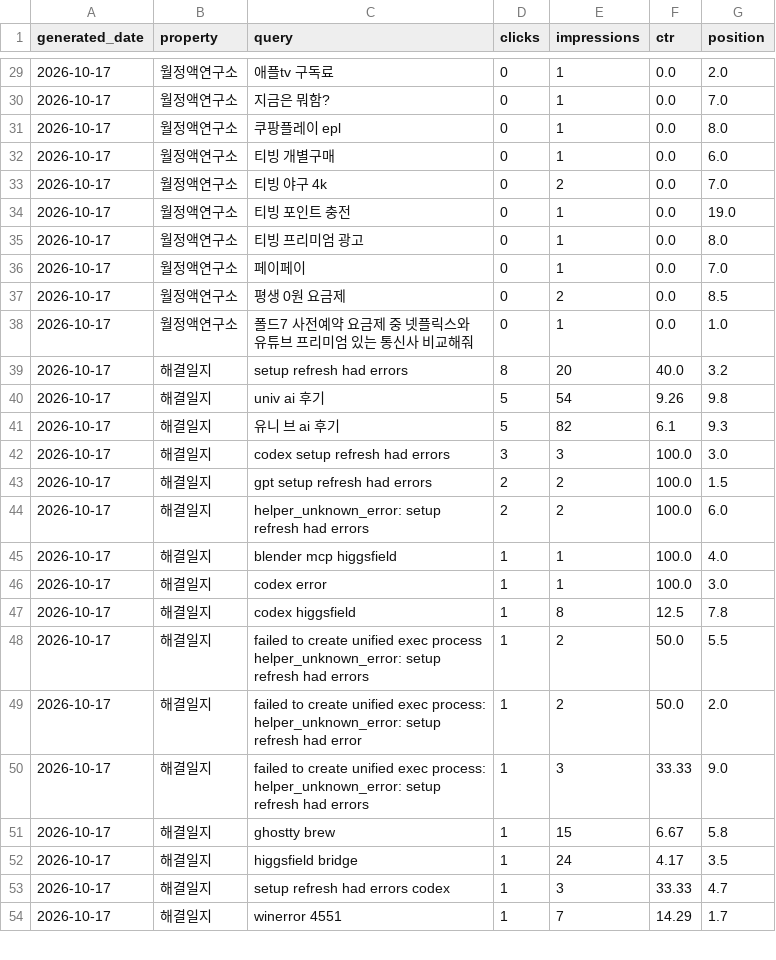
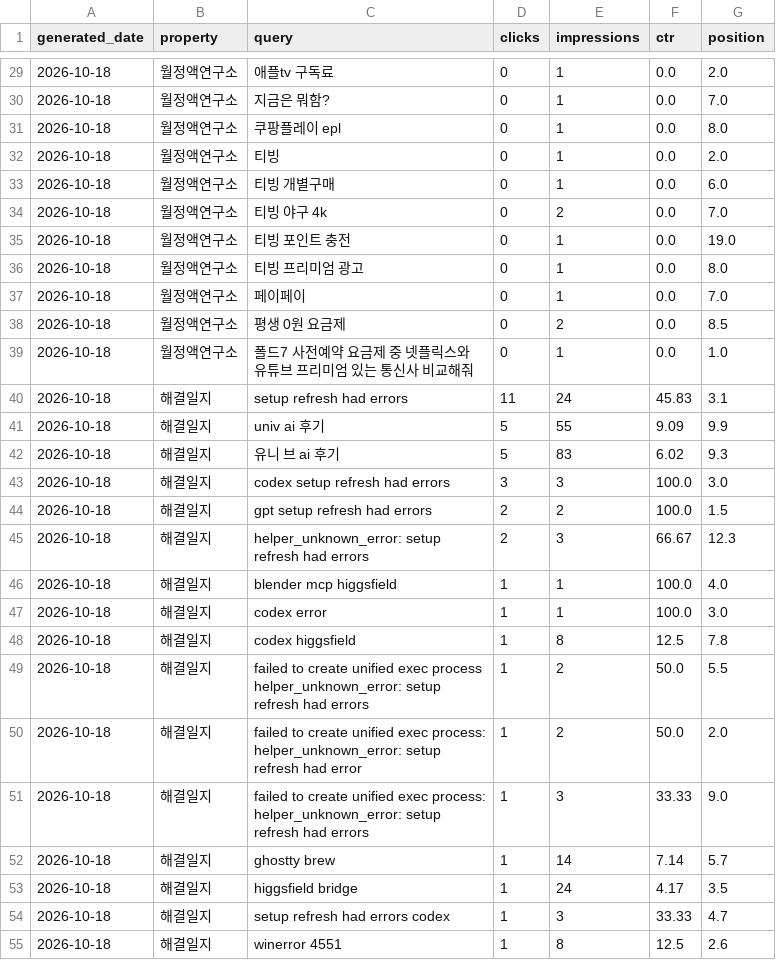
Before and after one commit to shincool/blog-seo-dashboard, a CSV file: results/top_queries.csv, drawn as a sheet; only a part is shown, gaps mark what is left out; the diff covers the shown part only.

```diff
--- a/results/top_queries.csv
+++ b/results/top_queries.csv
@@ -29,26 +29,27 @@ generated_date,property,query,clicks,impressions,ctr,position
-2026-10-17,월정액연구소,애플tv 구독료,0,1,0.0,2.0
-2026-10-17,월정액연구소,지금은 뭐함?,0,1,0.0,7.0
-2026-10-17,월정액연구소,쿠팡플레이 epl,0,1,0.0,8.0
-2026-10-17,월정액연구소,티빙 개별구매,0,1,0.0,6.0
-2026-10-17,월정액연구소,티빙 야구 4k,0,2,0.0,7.0
-2026-10-17,월정액연구소,티빙 포인트 충전,0,1,0.0,19.0
-2026-10-17,월정액연구소,티빙 프리미엄 광고,0,1,0.0,8.0
-2026-10-17,월정액연구소,페이페이,0,1,0.0,7.0
-2026-10-17,월정액연구소,평생 0원 요금제,0,2,0.0,8.5
-2026-10-17,월정액연구소,폴드7 사전예약 요금제 중 넷플릭스와 유튜브 프리미엄 있는 통신사 비교해줘,0,1,0.0,1.0
-2026-10-17,해결일지,setup refresh had errors,8,20,40.0,3.2
-2026-10-17,해결일지,univ ai 후기,5,54,9.26,9.8
-2026-10-17,해결일지,유니 브 ai 후기,5,82,6.1,9.3
-2026-10-17,해결일지,codex setup refresh had errors,3,3,100.0,3.0
-2026-10-17,해결일지,gpt setup refresh had errors,2,2,100.0,1.5
-2026-10-17,해결일지,helper_unknown_error: setup refresh had errors,2,2,100.0,6.0
-2026-10-17,해결일지,blender mcp higgsfield,1,1,100.0,4.0
-2026-10-17,해결일지,codex error,1,1,100.0,3.0
-2026-10-17,해결일지,codex higgsfield,1,8,12.5,7.8
-2026-10-17,해결일지,failed to create unified exec process helper_unknown_error: setup refresh had errors,1,2,50.0,5.5
-2026-10-17,해결일지,failed to create unified exec process: helper_unknown_error: setup refresh had error,1,2,50.0,2.0
-2026-10-17,해결일지,failed to create unified exec process: helper_unknown_error: setup refresh had errors,1,3,33.33,9.0
-2026-10-17,해결일지,ghostty brew,1,15,6.67,5.8
-2026-10-17,해결일지,higgsfield bridge,1,24,4.17,3.5
-2026-10-17,해결일지,setup refresh had errors codex,1,3,33.33,4.7
-2026-10-17,해결일지,winerror 4551,1,7,14.29,1.7
+2026-10-18,월정액연구소,애플tv 구독료,0,1,0.0,2.0
+2026-10-18,월정액연구소,지금은 뭐함?,0,1,0.0,7.0
+2026-10-18,월정액연구소,쿠팡플레이 epl,0,1,0.0,8.0
+2026-10-18,월정액연구소,티빙,0,1,0.0,2.0
+2026-10-18,월정액연구소,티빙 개별구매,0,1,0.0,6.0
+2026-10-18,월정액연구소,티빙 야구 4k,0,2,0.0,7.0
+2026-10-18,월정액연구소,티빙 포인트 충전,0,1,0.0,19.0
+2026-10-18,월정액연구소,티빙 프리미엄 광고,0,1,0.0,8.0
+2026-10-18,월정액연구소,페이페이,0,1,0.0,7.0
+2026-10-18,월정액연구소,평생 0원 요금제,0,2,0.0,8.5
+2026-10-18,월정액연구소,폴드7 사전예약 요금제 중 넷플릭스와 유튜브 프리미엄 있는 통신사 비교해줘,0,1,0.0,1.0
+2026-10-18,해결일지,setup refresh had errors,11,24,45.83,3.1
+2026-10-18,해결일지,univ ai 후기,5,55,9.09,9.9
+2026-10-18,해결일지,유니 브 ai 후기,5,83,6.02,9.3
+2026-10-18,해결일지,codex setup refresh had errors,3,3,100.0,3.0
+2026-10-18,해결일지,gpt setup refresh had errors,2,2,100.0,1.5
+2026-10-18,해결일지,helper_unknown_error: setup refresh had errors,2,3,66.67,12.3
+2026-10-18,해결일지,blender mcp higgsfield,1,1,100.0,4.0
+2026-10-18,해결일지,codex error,1,1,100.0,3.0
+2026-10-18,해결일지,codex higgsfield,1,8,12.5,7.8
+2026-10-18,해결일지,failed to create unified exec process helper_unknown_error: setup refresh had errors,1,2,50.0,5.5
+2026-10-18,해결일지,failed to create unified exec process: helper_unknown_error: setup refresh had error,1,2,50.0,2.0
+2026-10-18,해결일지,failed to create unified exec process: helper_unknown_error: setup refresh had errors,1,3,33.33,9.0
+2026-10-18,해결일지,ghostty brew,1,14,7.14,5.7
+2026-10-18,해결일지,higgsfield bridge,1,24,4.17,3.5
+2026-10-18,해결일지,setup refresh had errors codex,1,3,33.33,4.7
+2026-10-18,해결일지,winerror 4551,1,8,12.5,2.6
```
Also changed, not shown: 4 added rows, 4 removed rows and 45 edited cells elsewhere in this file, results/daily_summary.csv.
